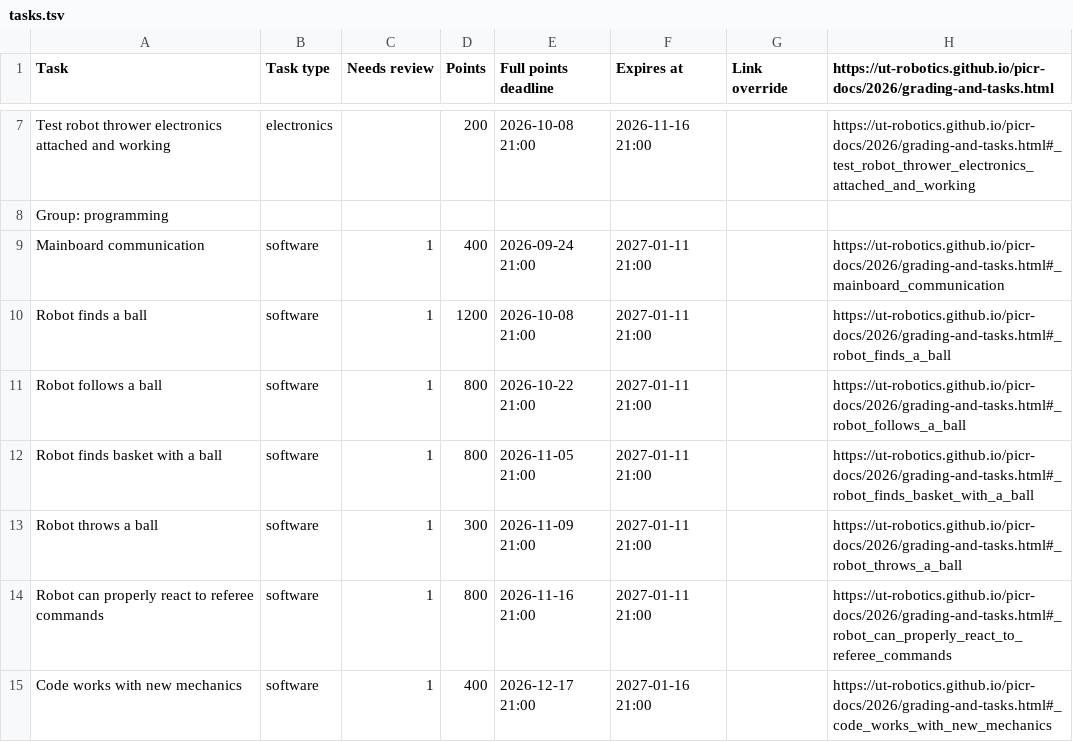
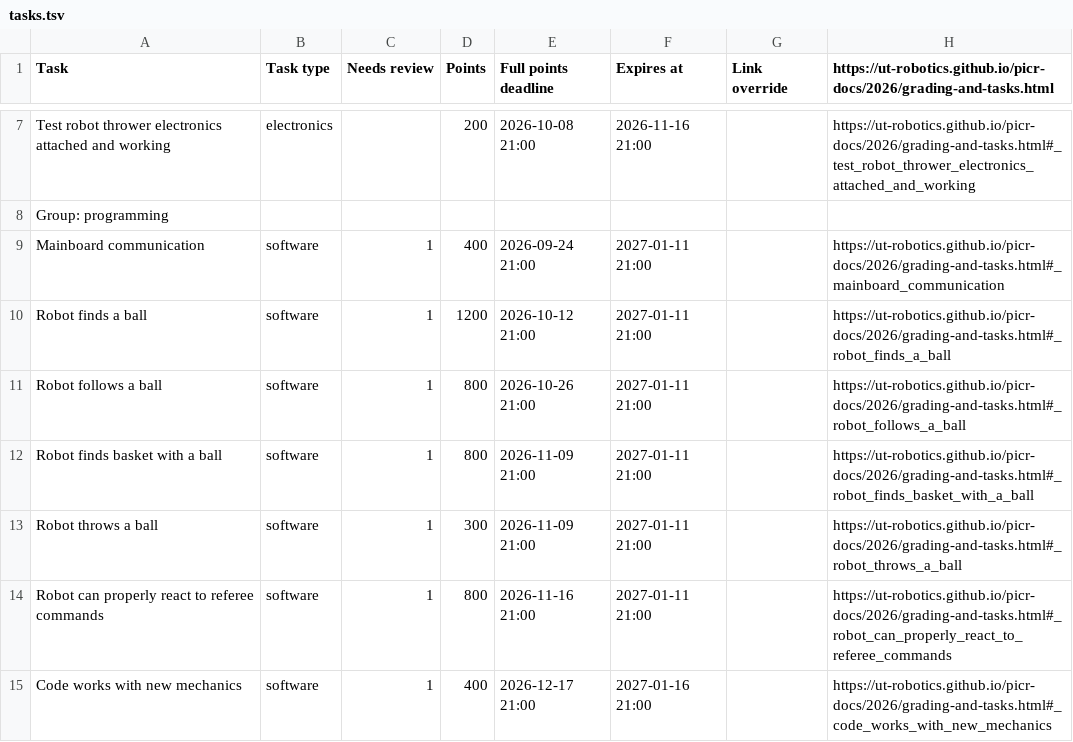
Before and after one commit to ReikoR/pwir-tasks, a TSV file: database/tasks.tsv, drawn as a sheet; only a part is shown, gaps mark what is left out.

Commit message:
Change 'Robot finds a ball', 'Robot follows a ball', 'Robot finds basket with a ball' task deadlines from Thursday to next Monday

```diff
--- a/database/tasks.tsv
+++ b/database/tasks.tsv
@@ -9,5 +9,5 @@ Group: programming
 Mainboard communication	software	1	400	2026-09-24 21:00	2027-01-11 21:00		https://ut-robotics.github.io/picr-docs/2026/grading-and-tasks.html#_mainboard_communication
-Robot finds a ball	software	1	1200	2026-10-08 21:00	2027-01-11 21:00		https://ut-robotics.github.io/picr-docs/2026/grading-and-tasks.html#_robot_finds_a_ball
-Robot follows a ball	software	1	800	2026-10-22 21:00	2027-01-11 21:00		https://ut-robotics.github.io/picr-docs/2026/grading-and-tasks.html#_robot_follows_a_ball
-Robot finds basket with a ball	software	1	800	2026-11-05 21:00	2027-01-11 21:00		https://ut-robotics.github.io/picr-docs/2026/grading-and-tasks.html#_robot_finds_basket_with_a_ball
+Robot finds a ball	software	1	1200	2026-10-12 21:00	2027-01-11 21:00		https://ut-robotics.github.io/picr-docs/2026/grading-and-tasks.html#_robot_finds_a_ball
+Robot follows a ball	software	1	800	2026-10-26 21:00	2027-01-11 21:00		https://ut-robotics.github.io/picr-docs/2026/grading-and-tasks.html#_robot_follows_a_ball
+Robot finds basket with a ball	software	1	800	2026-11-09 21:00	2027-01-11 21:00		https://ut-robotics.github.io/picr-docs/2026/grading-and-tasks.html#_robot_finds_basket_with_a_ball
 Robot throws a ball	software	1	300	2026-11-09 21:00	2027-01-11 21:00		https://ut-robotics.github.io/picr-docs/2026/grading-and-tasks.html#_robot_throws_a_ball
```
Also changed, not shown: 2 other files.
